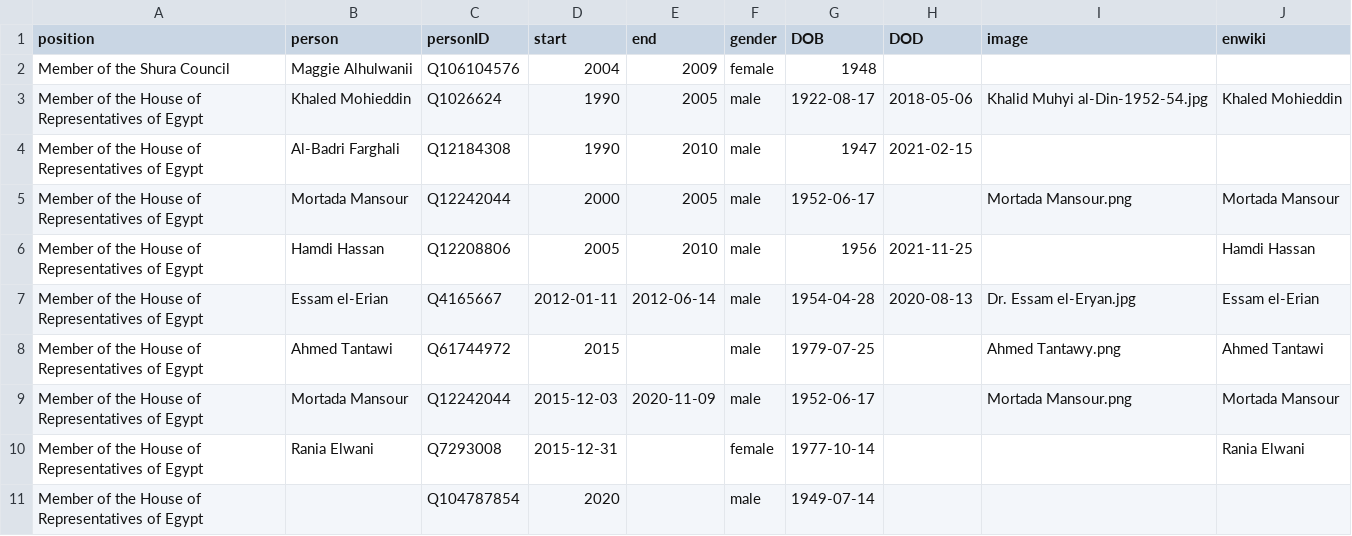
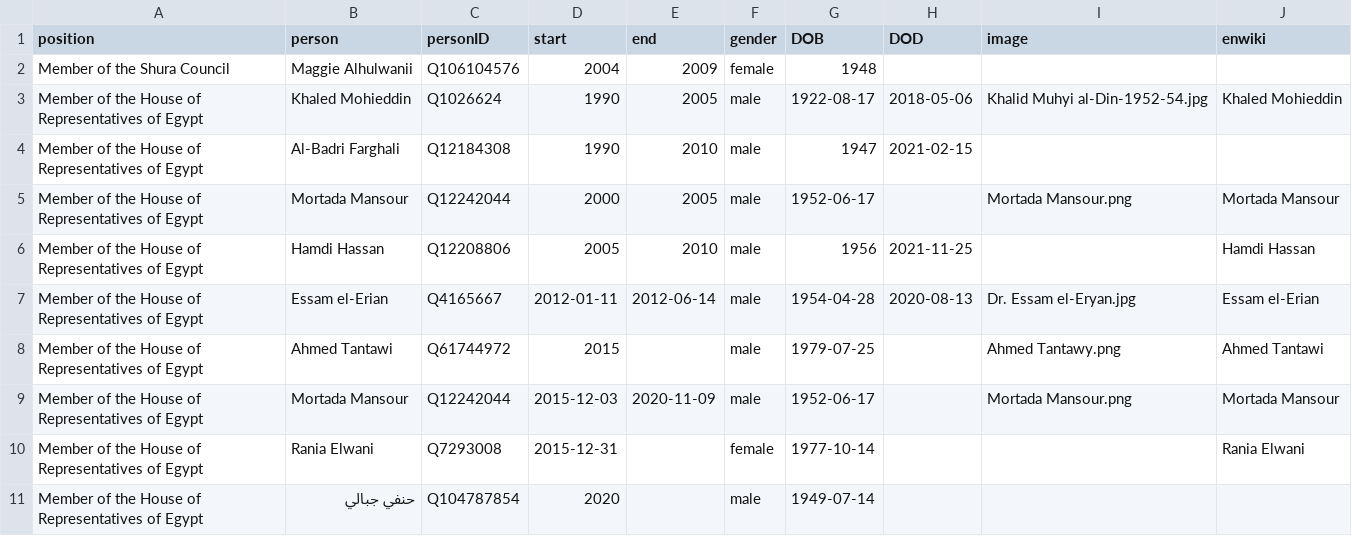
Before and after one commit to every-politician-scrapers/egypt-ministers, a CSV file: html/legislators.csv, drawn as a sheet.

Commit message:
PCB update

```diff
--- a/html/legislators.csv
+++ b/html/legislators.csv
@@ -10,2 +10,2 @@ Member of the House of Representatives of Egypt,Mortada Mansour,Q12242044,2015-1
 Member of the House of Representatives of Egypt,Rania Elwani,Q7293008,2015-12-31,,female,1977-10-14,,,Rania Elwani
-Member of the House of Representatives of Egypt,,Q104787854,2020,,male,1949-07-14,,,
+Member of the House of Representatives of Egypt,حنفي جبالي,Q104787854,2020,,male,1949-07-14,,,
```
